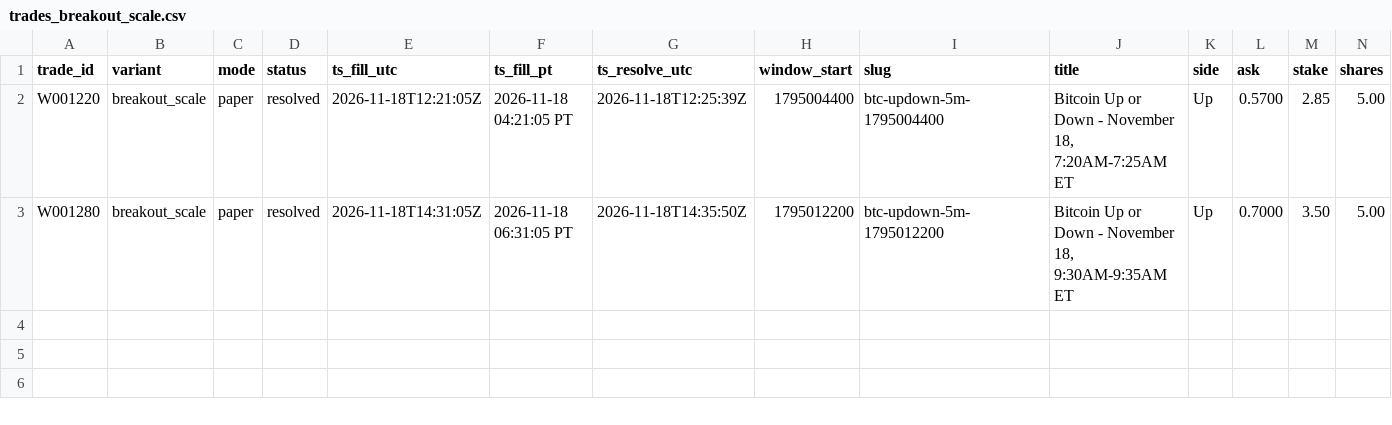
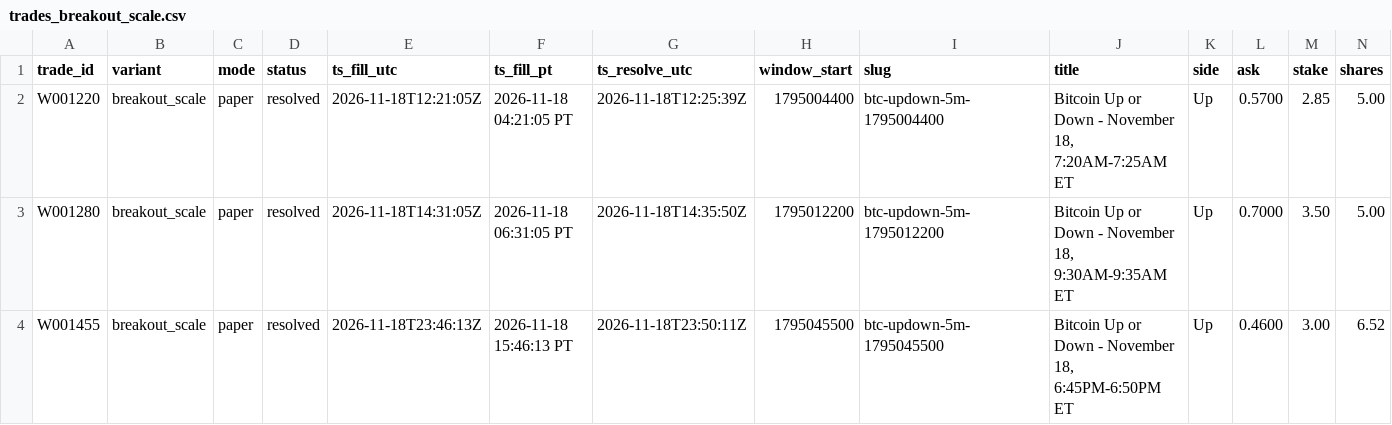
Before and after one commit to michaeldeuchar-dotcom/btc5m-paper-bot, a CSV file: data/week1/trades_breakout_scale.csv, drawn as a sheet; only a part is shown; rows hold the shown columns only; the diff names each change by its address in the sheet, - before the commit and + after, or states it on an @@ line.

```diff
--- a/data/week1/trades_breakout_scale.csv
+++ b/data/week1/trades_breakout_scale.csv
+row 4: W001455 | breakout_scale | paper | resolved | 2026-11-18T23:46:13Z | 2026-11-18 15:46:13 PT | 2026-11-18T23:50:11Z | 1795045500 | btc-updown-5m-1795045500 | Bitcoin Up or Down - November 18, 6:45PM-6:50PM ET | Up | 0.4600 | 3.00 | 6.52
```
Also changed, not shown: data/week1/decisions_tail.csv, data/week1/trades_breakout.csv, 8 other files.
